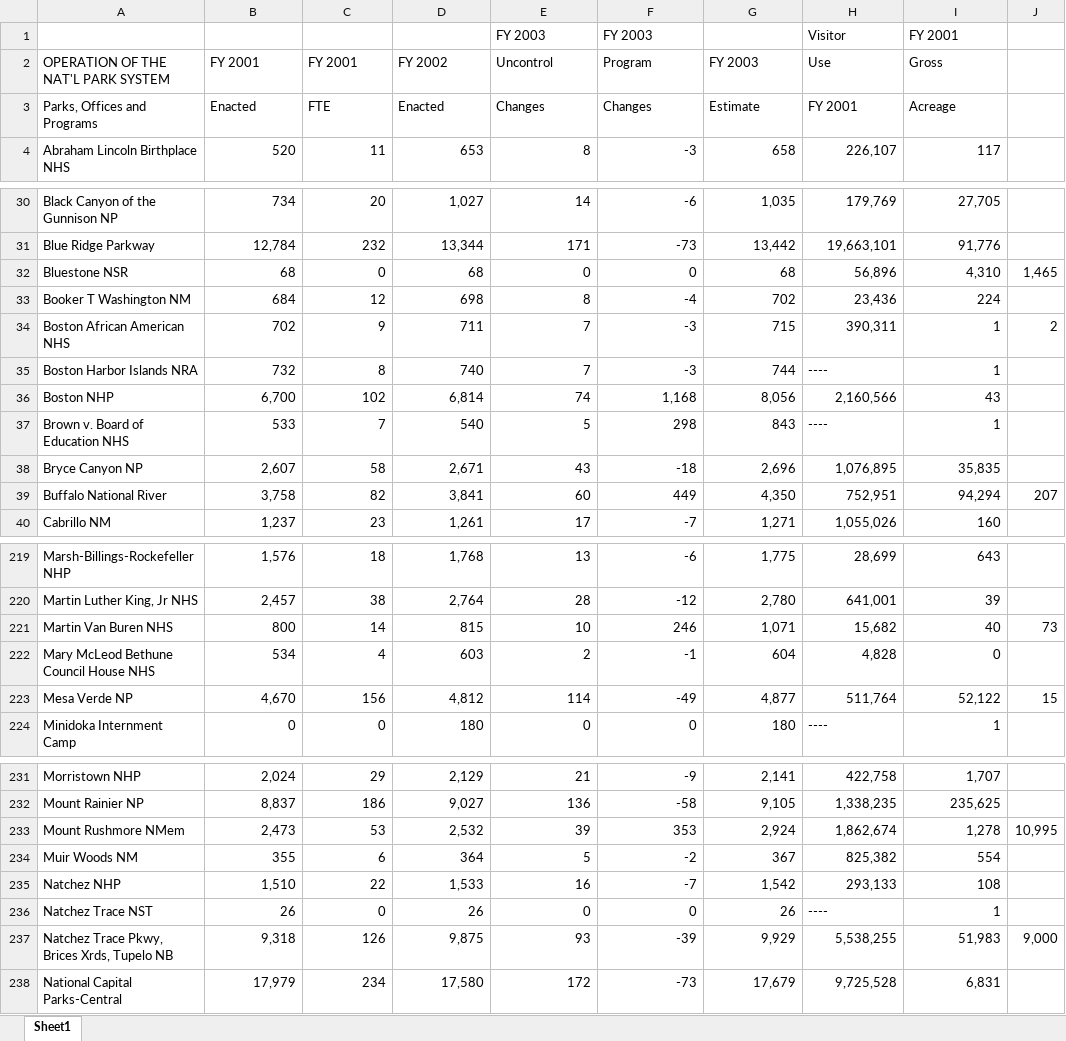
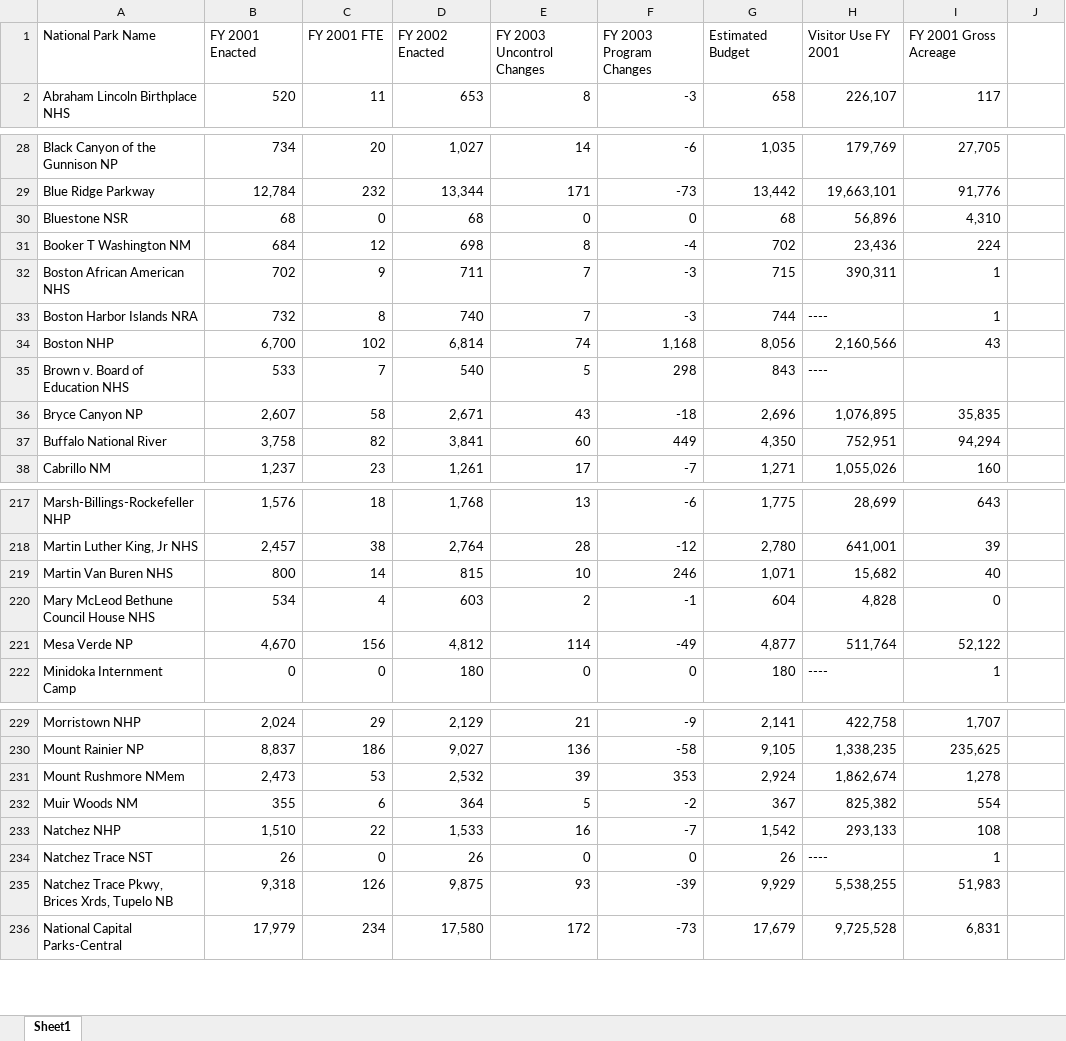
Before and after one commit to mregpala/project-national-park-performance, an Excel workbook: data/Budget_Data/2003_Budget.xlsx, sheet Sheet1, drawn as a sheet; only a part is shown, gaps mark what is left out; values as stored, in another font and other column widths than the file's, no borders; removed rows and columns are numbered as before the commit, all else as after; the diff covers the shown part only; the diff names each change by its address in the sheet, - before the commit and + after, or states it on an @@ line.

```diff
--- a/data/Budget_Data/2003_Budget.xlsx (sheet Sheet1)
+++ b/data/Budget_Data/2003_Budget.xlsx (sheet Sheet1)
-row 1:  |  |  |  | FY 2003 | FY 2003 |  | Visitor | FY 2001
-row 2: OPERATION OF THE NAT'L PARK SYSTEM | FY 2001 | FY 2001 | FY 2002 | Uncontrol | Program | FY 2003 | Use | Gross
-row 3: Parks, Offices and Programs | Enacted | FTE | Enacted | Changes | Changes | Estimate | FY 2001 | Acreage
+row 1: National Park Name | FY 2001 Enacted | FY 2001 FTE | FY 2002 Enacted | FY 2003 Uncontrol Changes | FY 2003 Program Changes | Estimated Budget | Visitor Use FY 2001 | FY 2001 Gross Acreage
-J30: 1,465
+J30: (empty)
-J32: 2
+J32: (empty)
-I35: 1
+I35: (empty)
-J37: 207
+J37: (empty)
-J219: 73
+J219: (empty)
-J221: 15
+J221: (empty)
-J231: 10,995
+J231: (empty)
-J235: 9,000
+J235: (empty)
```
Also changed, not shown: 8 edited cells elsewhere in this sheet, data/Budget_Data/2002_Budget.xlsx, data/Budget_Data/2004_Budget.xlsx, 3 other files.
